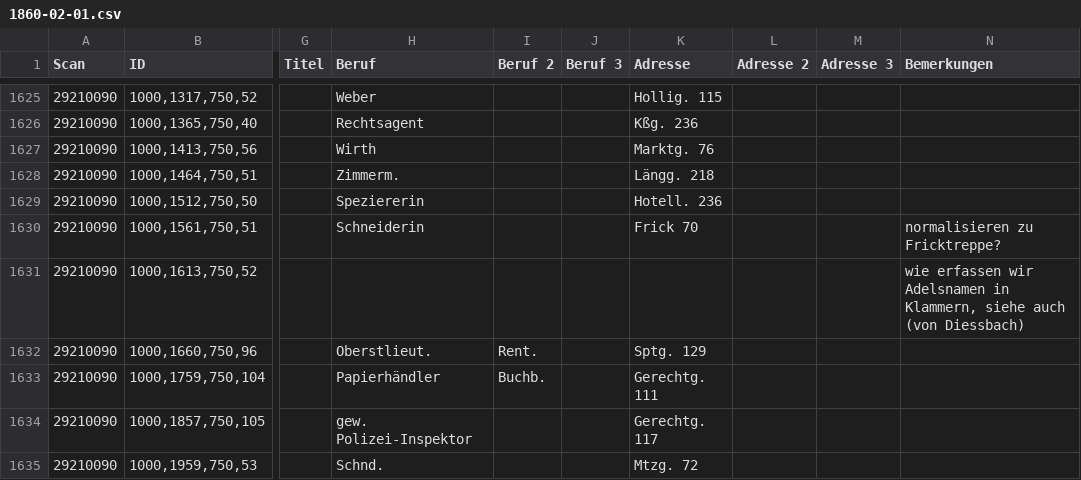
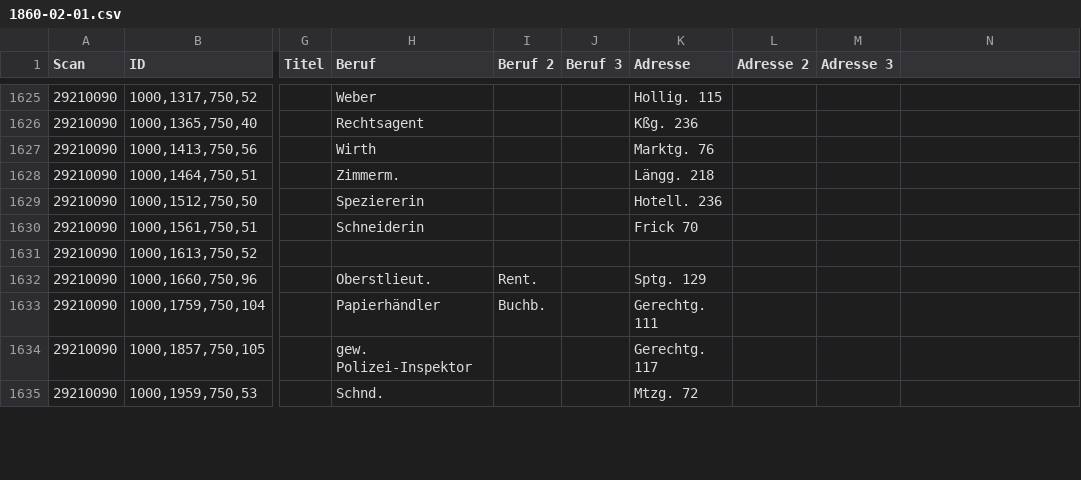
Before and after one commit to brawer/bern-addresses, a CSV file: reviewed/1860-02-01.csv, drawn as a sheet; only a part is shown, gaps mark what is left out; the diff covers the shown part only; the diff names each change by its address in the sheet, - before the commit and + after, or states it on an @@ line.

Commit message:
Remove column for remarks
Nobody put anything useful in there, so we decided to omit
this column.

Fixes https://github.com/brawer/bern-addresses/issues/273

```diff
--- a/reviewed/1860-02-01.csv
+++ b/reviewed/1860-02-01.csv
-N1: Bemerkungen
+N1: (empty)
-N1630: normalisieren zu Fricktreppe?
+N1630: (empty)
-N1631: wie erfassen wir Adelsnamen in Klammern, siehe auch (von Diessbach)
+N1631: (empty)
```
Also changed, not shown: 41 edited cells elsewhere in this file, 5 other files.
